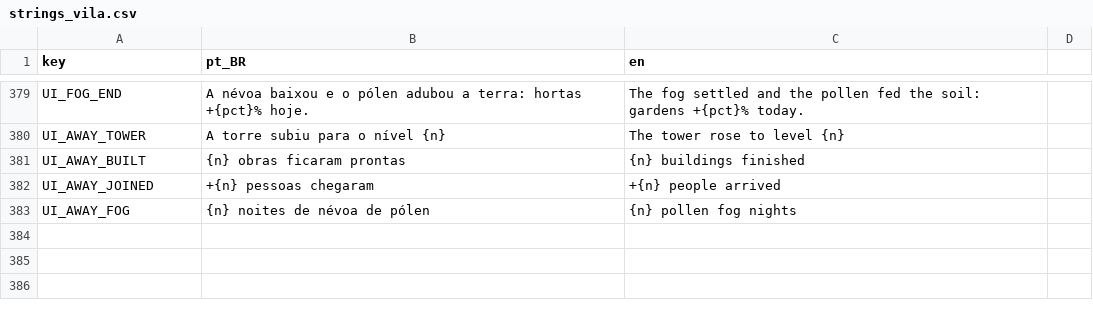
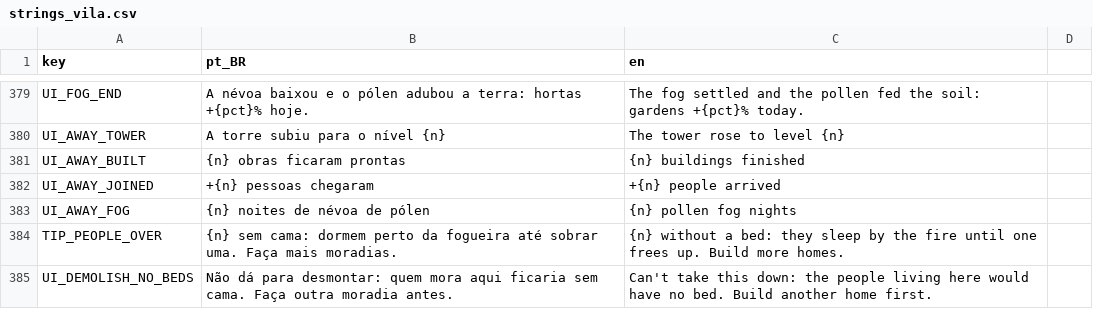
Before and after one commit to koenigkan12/task-bar, a CSV file: vila/data/i18n/strings_vila.csv, drawn as a sheet; only a part is shown, gaps mark what is left out; the diff names each change by its address in the sheet, - before the commit and + after, or states it on an @@ line.

```diff
--- a/vila/data/i18n/strings_vila.csv
+++ b/vila/data/i18n/strings_vila.csv
+row 384: TIP_PEOPLE_OVER | {n} sem cama: dormem perto da fogueira até sobrar uma. Faça mais moradias. | {n} without a bed: they sleep by the fire until one frees up. Build more homes.
+row 385: UI_DEMOLISH_NO_BEDS | Não dá para desmontar: quem mora aqui ficaria sem cama. Faça outra moradia antes. | Can't take this down: the people living here would have no bed. Build another home first.
```
Also changed, not shown: 3 other files.
